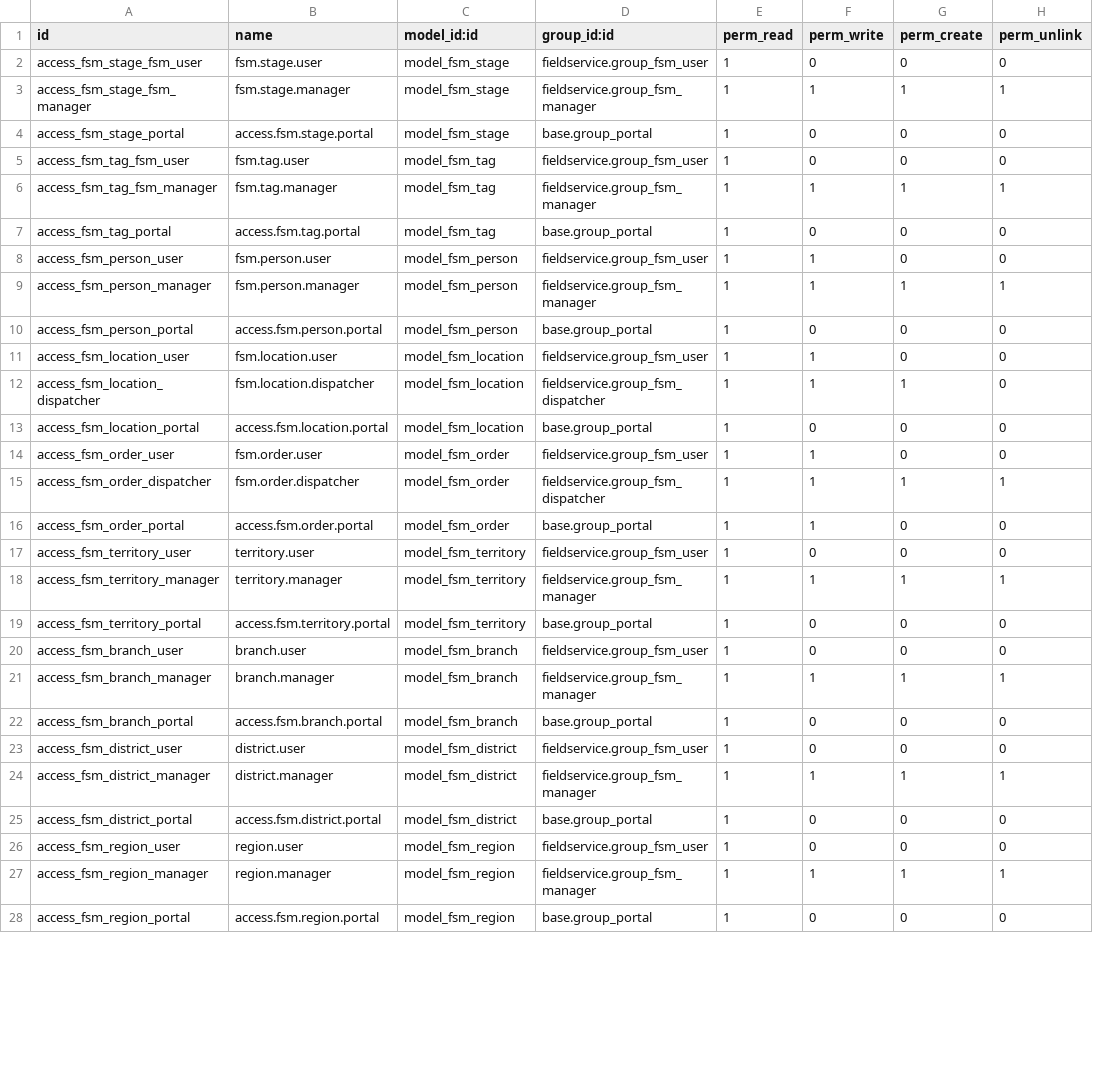
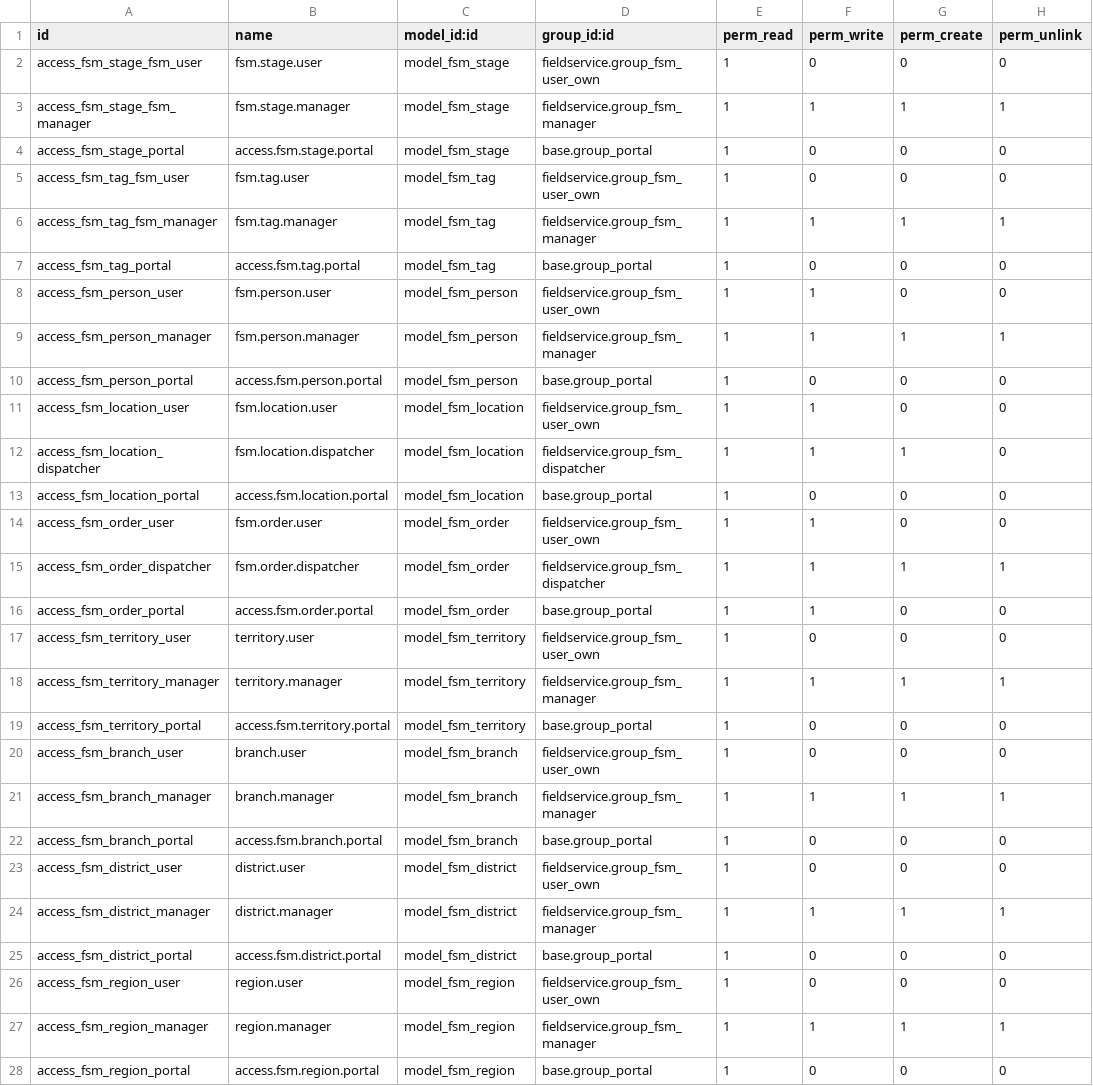
Before and after one commit to OCA/field-service, a CSV file: fieldservice/security/ir.model.access.csv, drawn as a sheet; only a part is shown; the diff covers the shown part only.

Commit message:
[IMP] fieldservice: basic security
- Add a lower security group whose members only have access to their own
field service orders.
- Add related partner to location and worker forms to easily check the
relationship.

```diff
--- a/fieldservice/security/ir.model.access.csv
+++ b/fieldservice/security/ir.model.access.csv
@@ -1,27 +1,27 @@
 id,name,model_id:id,group_id:id,perm_read,perm_write,perm_create,perm_unlink
-access_fsm_stage_fsm_user,fsm.stage.user,model_fsm_stage,fieldservice.group_fsm_user,1,0,0,0
+access_fsm_stage_fsm_user,fsm.stage.user,model_fsm_stage,fieldservice.group_fsm_user_own,1,0,0,0
 access_fsm_stage_fsm_manager,fsm.stage.manager,model_fsm_stage,fieldservice.group_fsm_manager,1,1,1,1
 access_fsm_stage_portal,access.fsm.stage.portal,model_fsm_stage,base.group_portal,1,0,0,0
-access_fsm_tag_fsm_user,fsm.tag.user,model_fsm_tag,fieldservice.group_fsm_user,1,0,0,0
+access_fsm_tag_fsm_user,fsm.tag.user,model_fsm_tag,fieldservice.group_fsm_user_own,1,0,0,0
 access_fsm_tag_fsm_manager,fsm.tag.manager,model_fsm_tag,fieldservice.group_fsm_manager,1,1,1,1
 access_fsm_tag_portal,access.fsm.tag.portal,model_fsm_tag,base.group_portal,1,0,0,0
-access_fsm_person_user,fsm.person.user,model_fsm_person,fieldservice.group_fsm_user,1,1,0,0
+access_fsm_person_user,fsm.person.user,model_fsm_person,fieldservice.group_fsm_user_own,1,1,0,0
 access_fsm_person_manager,fsm.person.manager,model_fsm_person,fieldservice.group_fsm_manager,1,1,1,1
 access_fsm_person_portal,access.fsm.person.portal,model_fsm_person,base.group_portal,1,0,0,0
-access_fsm_location_user,fsm.location.user,model_fsm_location,fieldservice.group_fsm_user,1,1,0,0
+access_fsm_location_user,fsm.location.user,model_fsm_location,fieldservice.group_fsm_user_own,1,1,0,0
 access_fsm_location_dispatcher,fsm.location.dispatcher,model_fsm_location,fieldservice.group_fsm_dispatcher,1,1,1,0
 access_fsm_location_portal,access.fsm.location.portal,model_fsm_location,base.group_portal,1,0,0,0
-access_fsm_order_user,fsm.order.user,model_fsm_order,fieldservice.group_fsm_user,1,1,0,0
+access_fsm_order_user,fsm.order.user,model_fsm_order,fieldservice.group_fsm_user_own,1,1,0,0
 access_fsm_order_dispatcher,fsm.order.dispatcher,model_fsm_order,fieldservice.group_fsm_dispatcher,1,1,1,1
 access_fsm_order_portal,access.fsm.order.portal,model_fsm_order,base.group_portal,1,1,0,0
-access_fsm_territory_user,territory.user,model_fsm_territory,fieldservice.group_fsm_user,1,0,0,0
+access_fsm_territory_user,territory.user,model_fsm_territory,fieldservice.group_fsm_user_own,1,0,0,0
 access_fsm_territory_manager,territory.manager,model_fsm_territory,fieldservice.group_fsm_manager,1,1,1,1
 access_fsm_territory_portal,access.fsm.territory.portal,model_fsm_territory,base.group_portal,1,0,0,0
-access_fsm_branch_user,branch.user,model_fsm_branch,fieldservice.group_fsm_user,1,0,0,0
+access_fsm_branch_user,branch.user,model_fsm_branch,fieldservice.group_fsm_user_own,1,0,0,0
 access_fsm_branch_manager,branch.manager,model_fsm_branch,fieldservice.group_fsm_manager,1,1,1,1
 access_fsm_branch_portal,access.fsm.branch.portal,model_fsm_branch,base.group_portal,1,0,0,0
-access_fsm_district_user,district.user,model_fsm_district,fieldservice.group_fsm_user,1,0,0,0
+access_fsm_district_user,district.user,model_fsm_district,fieldservice.group_fsm_user_own,1,0,0,0
 access_fsm_district_manager,district.manager,model_fsm_district,fieldservice.group_fsm_manager,1,1,1,1
 access_fsm_district_portal,access.fsm.district.portal,model_fsm_district,base.group_portal,1,0,0,0
-access_fsm_region_user,region.user,model_fsm_region,fieldservice.group_fsm_user,1,0,0,0
+access_fsm_region_user,region.user,model_fsm_region,fieldservice.group_fsm_user_own,1,0,0,0
 access_fsm_region_manager,region.manager,model_fsm_region,fieldservice.group_fsm_manager,1,1,1,1
```
Also changed, not shown: 7 edited cells elsewhere in this file, 7 other files.
